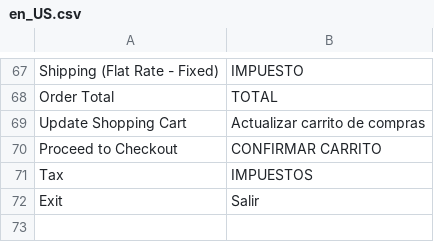
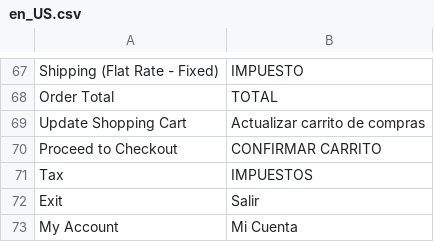
Before and after one commit to jhordyabonia/sumed, a CSV file: app/design/frontend/Pearl/weltpixel_custom/i18n/en_US.csv, drawn as a sheet; only a part is shown, gaps mark what is left out; the diff names each change by its address in the sheet, - before the commit and + after, or states it on an @@ line.

```diff
--- a/app/design/frontend/Pearl/weltpixel_custom/i18n/en_US.csv
+++ b/app/design/frontend/Pearl/weltpixel_custom/i18n/en_US.csv
+row 73: My Account | Mi Cuenta
```
Also changed, not shown: 2 other files.
